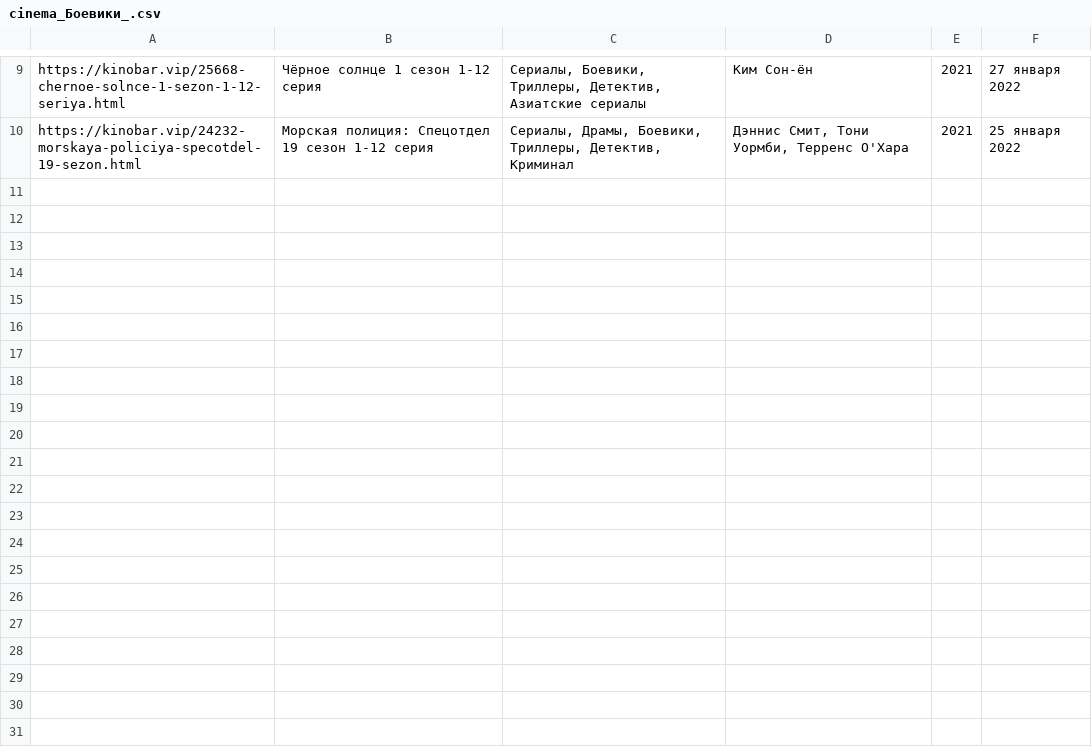
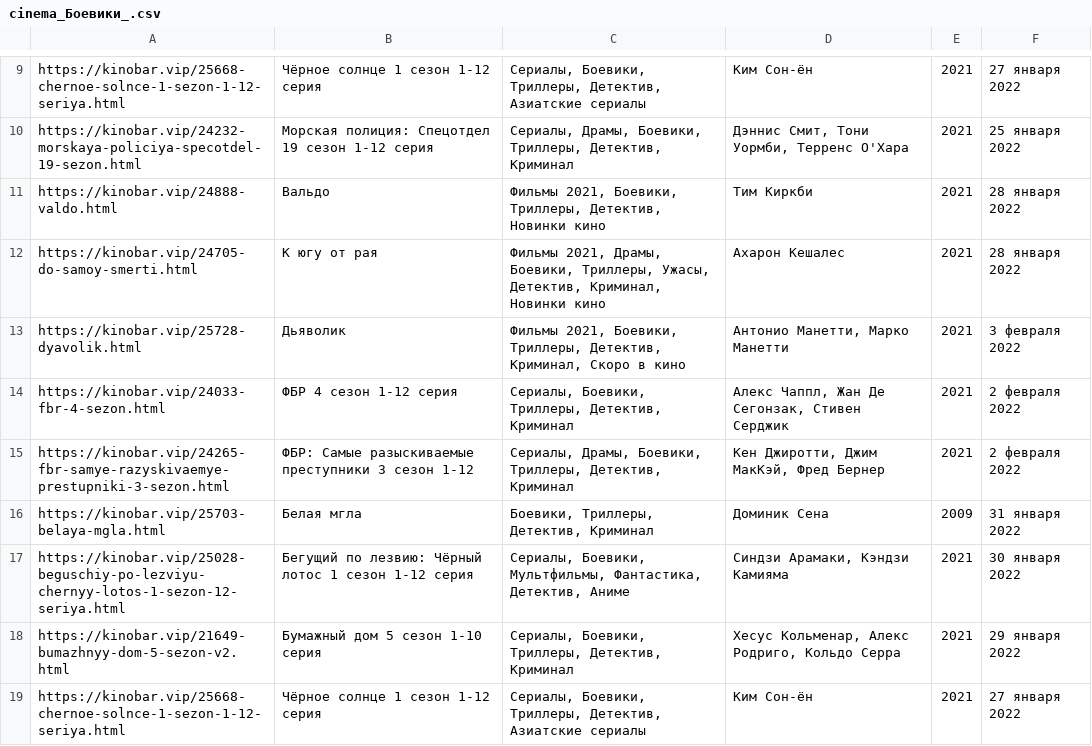
Before and after one commit to Nicholas78L/Parsing_cinema_site_last, a CSV file: film_base/cinema_Боевики_.csv, drawn as a sheet; only a part is shown, gaps mark what is left out; the diff covers the shown part only.

```diff
--- a/film_base/cinema_Боевики_.csv
+++ b/film_base/cinema_Боевики_.csv
@@ -10 +10,10 @@ https://kinobar.vip/25668-chernoe-solnce-1-sezon-1-12-seriya.html,Чёрное
 https://kinobar.vip/24232-morskaya-policiya-specotdel-19-sezon.html,Морская полиция: Спецотдел 19 сезон 1-12 серия,"Сериалы, Драмы, Боевики, Триллеры, Детектив, Криминал","Дэннис Смит, Тони Уормби, Терренс О'Хара",2021,25 января 2022
+https://kinobar.vip/24888-valdo.html,Вальдо,"Фильмы 2021, Боевики, Триллеры, Детектив, Новинки кино",Тим Киркби,2021,28 января 2022
+https://kinobar.vip/24705-do-samoy-smerti.html,К югу от рая,"Фильмы 2021, Драмы, Боевики, Триллеры, Ужасы, Детектив, Криминал, Новинки кино",Ахарон Кешалес,2021,28 января 2022
+https://kinobar.vip/25728-dyavolik.html,Дьяволик,"Фильмы 2021, Боевики, Триллеры, Детектив, Криминал, Скоро в кино","Антонио Манетти, Марко Манетти",2021,3 февраля 2022
+https://kinobar.vip/24033-fbr-4-sezon.html,ФБР 4 сезон 1-12 серия,"Сериалы, Боевики, Триллеры, Детектив, Криминал","Алекс Чаппл, Жан Де Сегонзак, Стивен Серджик",2021,2 февраля 2022
+https://kinobar.vip/24265-fbr-samye-razyskivaemye-prestupniki-3-sezon.html,ФБР: Самые разыскиваемые преступники 3 сезон 1-12,"Сериалы, Драмы, Боевики, Триллеры, Детектив, Криминал","Кен Джиротти, Джим МакКэй, Фред Бернер",2021,2 февраля 2022
+https://kinobar.vip/25703-belaya-mgla.html,Белая мгла,"Боевики, Триллеры, Детектив, Криминал",Доминик Сена,2009,31 января 2022
+https://kinobar.vip/25028-beguschiy-po-lezviyu-chernyy-lotos-1-sezon-12-seriya.html,Бегущий по лезвию: Чёрный лотос 1 сезон 1-12 серия,"Сериалы, Боевики, Мультфильмы, Фантастика, Детектив, Аниме","Синдзи Арамаки, Кэндзи Камияма",2021,30 января 2022
+https://kinobar.vip/21649-bumazhnyy-dom-5-sezon-v2.html,Бумажный дом 5 сезон 1-10 серия,"Сериалы, Боевики, Триллеры, Детектив, Криминал","Хесус Кольменар, Алекс Родриго, Кольдо Серра",2021,29 января 2022
+https://kinobar.vip/25668-chernoe-solnce-1-sezon-1-12-seriya.html,Чёрное солнце 1 сезон 1-12 серия,"Сериалы, Боевики, Триллеры, Детектив, Азиатские сериалы",Ким Сон-ён,2021,27 января 2022
```
Also changed, not shown: 9 added rows elsewhere in this file, film_base/cinema_Комедии_.csv, film_base/cinema_Новинки кино_.csv, 19 other files.
